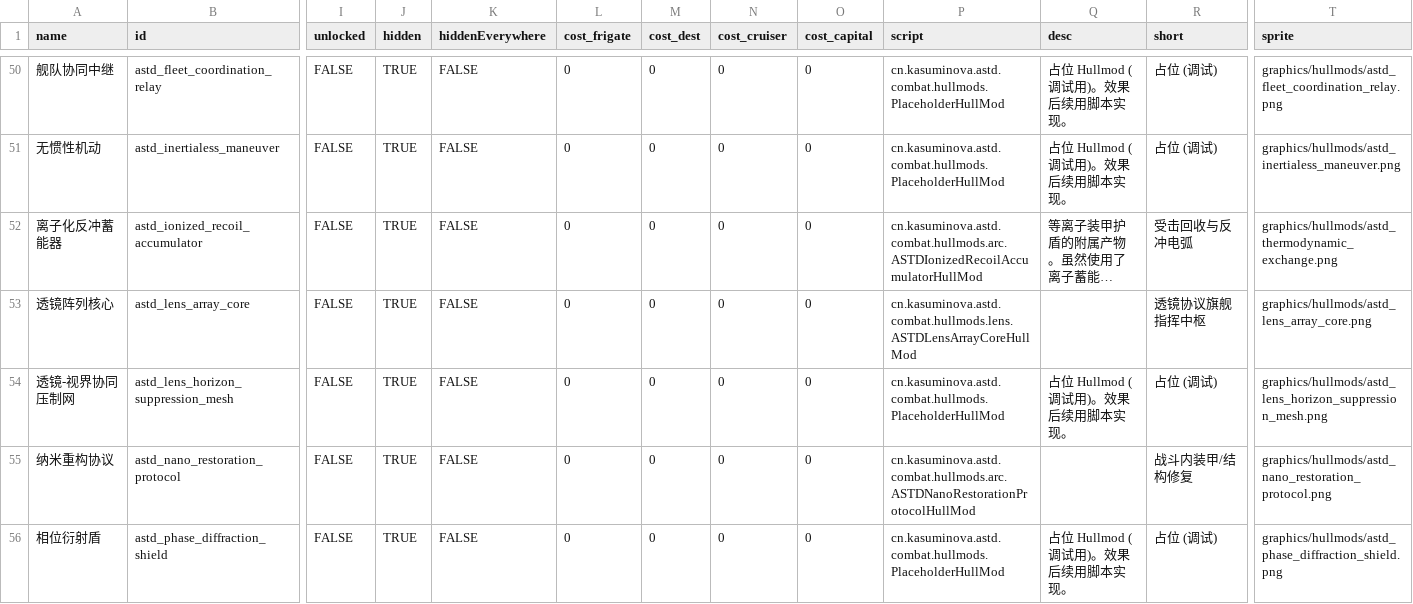
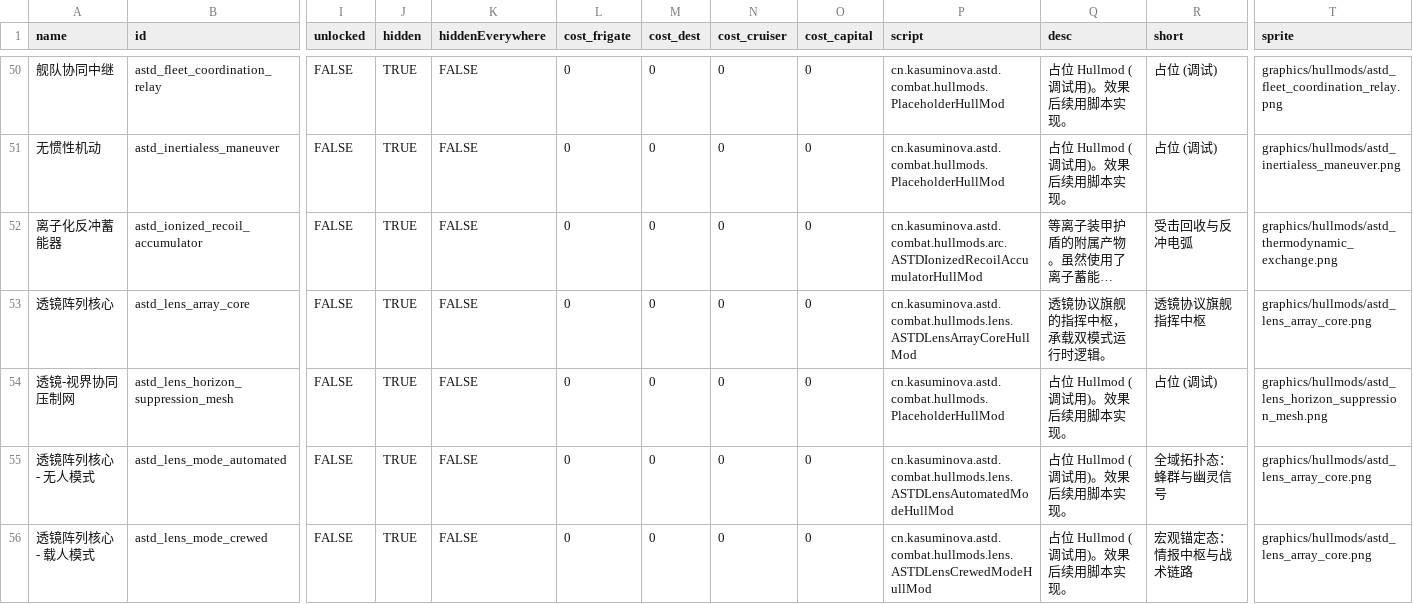
Before and after one commit to KasumiNova/AsteriaDirectorate, a CSV file: contents/data/hullmods/hull_mods.csv, drawn as a sheet; only a part is shown, gaps mark what is left out; the shorter side is filled out with more unchanged rows; long unchanged cells end in …; rows hold the shown columns only; the diff covers the shown part only; the diff names each change by its address in the sheet, - before the commit and + after, or states it on an @@ line.

```diff
--- a/contents/data/hullmods/hull_mods.csv
+++ b/contents/data/hullmods/hull_mods.csv
-Q53 (desc): (empty)
+Q53 (desc): 透镜协议旗舰的指挥中枢，承载双模式运行时逻辑。
+row 55: 透镜阵列核心 - 无人模式 | astd_lens_mode_automated | FALSE | TRUE | FALSE | 0 | 0 | 0 | 0 | cn.kasuminova.astd.combat.hullmods.lens.ASTDLensAutomatedModeHullMod | 占位 Hullmod (调试用)。效果后续用脚本实现。 | 全域拓扑态：蜂群与幽灵信号 | graphics/hullmods/astd_lens_array_core.png
+row 56: 透镜阵列核心 - 载人模式 | astd_lens_mode_crewed | FALSE | TRUE | FALSE | 0 | 0 | 0 | 0 | cn.kasuminova.astd.combat.hullmods.lens.ASTDLensCrewedModeHullMod | 占位 Hullmod (调试用)。效果后续用脚本实现。 | 宏观锚定态：情报中枢与战术链路 | graphics/hullmods/astd_lens_array_core.png
```
Also changed, not shown: 2 added rows, 4 removed rows and 1 moved row elsewhere in this file, contents/data/hulls/ship_data.csv, contents/data/shipsystems/ship_systems.csv, 4 other files.
